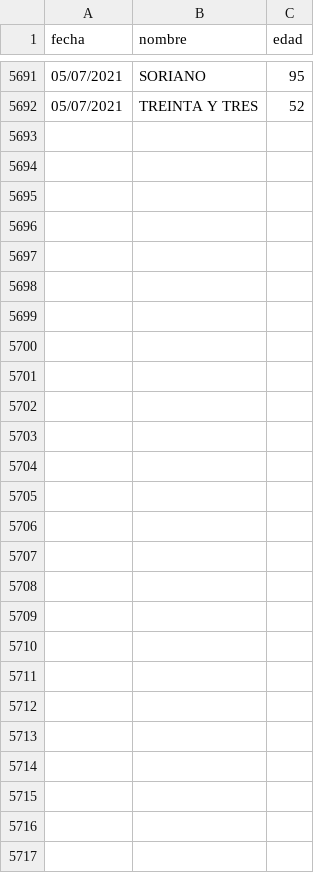
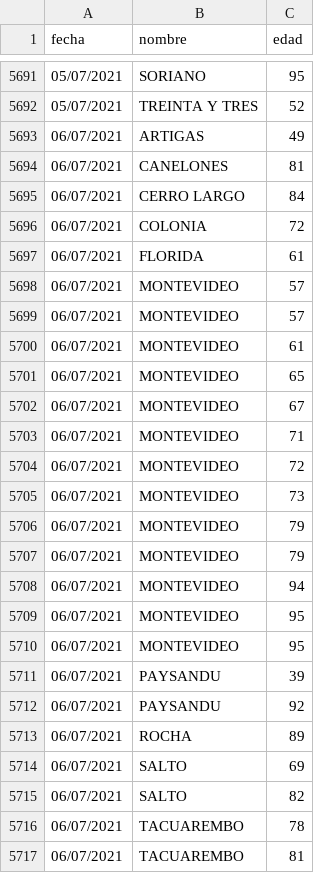
Before and after one commit to lscasso/covid, a CSV file: estadisticasUY_fallecimientos.csv, drawn as a sheet; only a part is shown, gaps mark what is left out; the diff names each change by its address in the sheet, - before the commit and + after, or states it on an @@ line.

Commit message:
update 06/07/2021

```diff
--- a/estadisticasUY_fallecimientos.csv
+++ b/estadisticasUY_fallecimientos.csv
+row 5693: 06/07/2021 | ARTIGAS | 49
+row 5694: 06/07/2021 | CANELONES | 81
+row 5695: 06/07/2021 | CERRO LARGO | 84
+row 5696: 06/07/2021 | COLONIA | 72
+row 5697: 06/07/2021 | FLORIDA | 61
+row 5698: 06/07/2021 | MONTEVIDEO | 57
+row 5699: 06/07/2021 | MONTEVIDEO | 57
+row 5700: 06/07/2021 | MONTEVIDEO | 61
+row 5701: 06/07/2021 | MONTEVIDEO | 65
+row 5702: 06/07/2021 | MONTEVIDEO | 67
+row 5703: 06/07/2021 | MONTEVIDEO | 71
+row 5704: 06/07/2021 | MONTEVIDEO | 72
+row 5705: 06/07/2021 | MONTEVIDEO | 73
+row 5706: 06/07/2021 | MONTEVIDEO | 79
+row 5707: 06/07/2021 | MONTEVIDEO | 79
+row 5708: 06/07/2021 | MONTEVIDEO | 94
+row 5709: 06/07/2021 | MONTEVIDEO | 95
+row 5710: 06/07/2021 | MONTEVIDEO | 95
+row 5711: 06/07/2021 | PAYSANDU | 39
+row 5712: 06/07/2021 | PAYSANDU | 92
+row 5713: 06/07/2021 | ROCHA | 89
+row 5714: 06/07/2021 | SALTO | 69
+row 5715: 06/07/2021 | SALTO | 82
+row 5716: 06/07/2021 | TACUAREMBO | 78
+row 5717: 06/07/2021 | TACUAREMBO | 81
```
